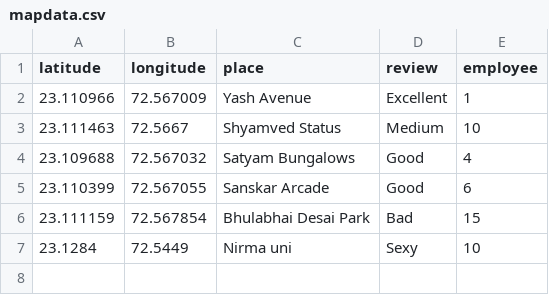
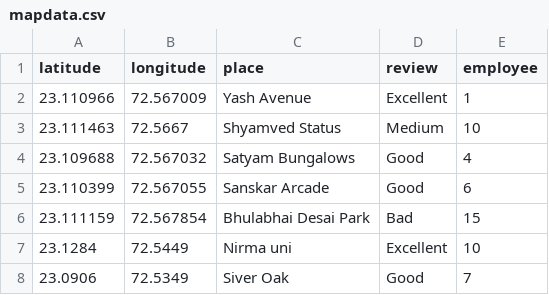
Before and after one commit to Krutarth-Bhatt/Map_Test, a CSV file: mapdata.csv, drawn as a sheet.

Commit message:
New Data Point

```diff
--- a/mapdata.csv
+++ b/mapdata.csv
@@ -6,2 +6,3 @@ latitude,longitude,place,review,employee
 23.111159,72.567854,Bhulabhai Desai Park,Bad,15
-23.1284,72.5449,Nirma uni,Sexy,10
+23.1284,72.5449,Nirma uni,Excellent,10
+23.0906,72.5349,Siver Oak,Good ,7
```
